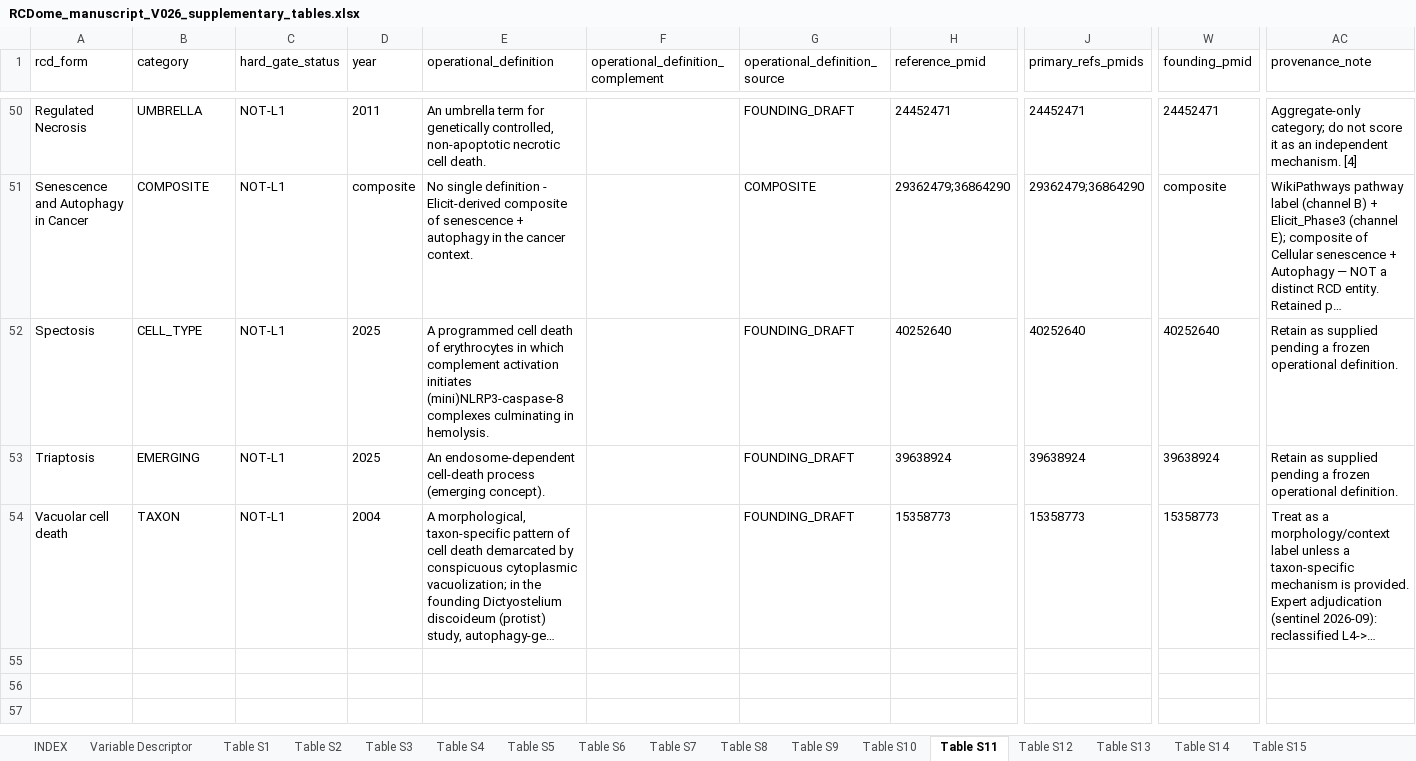
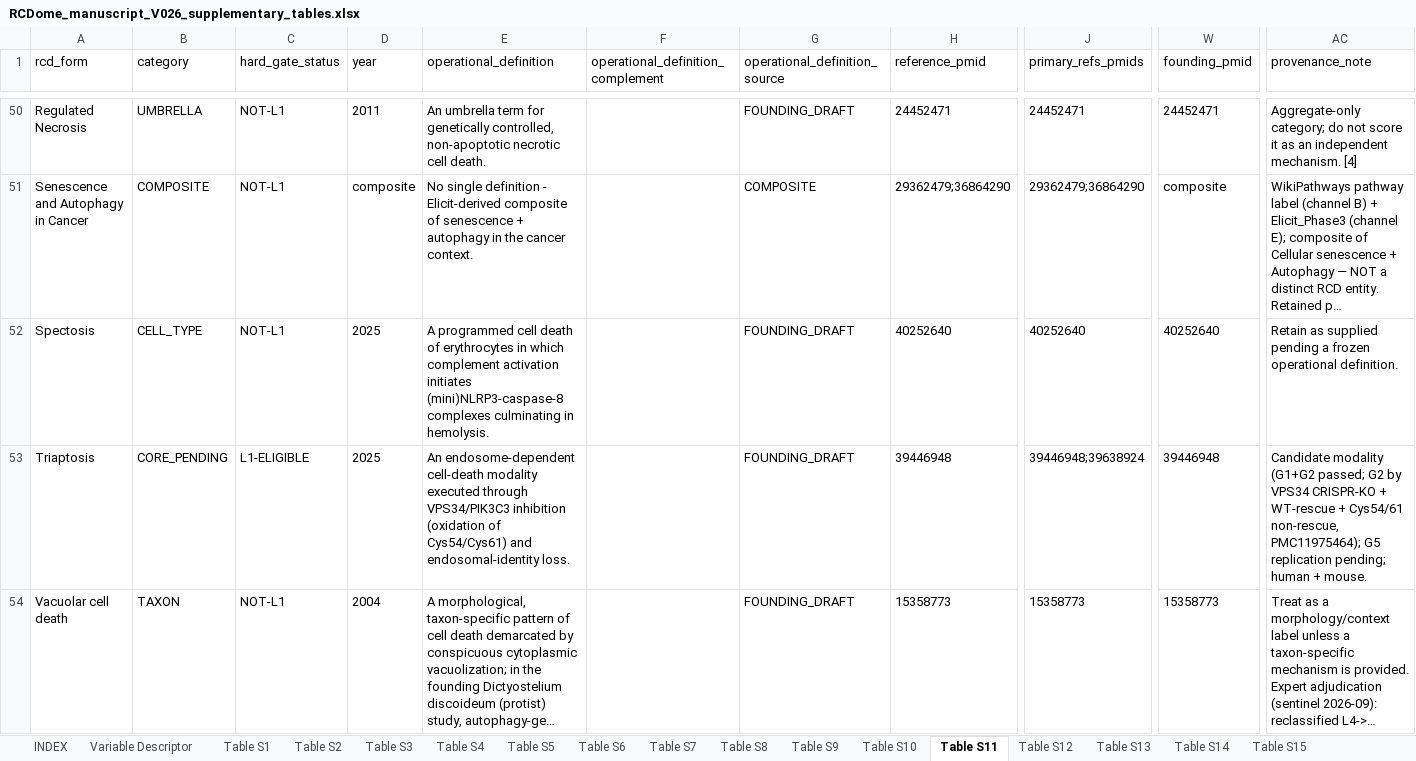
Before and after one commit to BioCancerInformatics/RCDome, an Excel workbook: docs/manuscript/RCDome_manuscript_V026_supplementary_tables.xlsx, sheet Table S11, drawn as a sheet; only a part is shown, gaps mark what is left out; long unchanged cells end in …; values as stored, in another font and other column widths than the file's, no borders; the diff names each change by its address in the sheet, - before the commit and + after, or states it on an @@ line.

Commit message:
Propagate Triaptosis founding PMID 39638924->39446948 to builder, S3/S12, D1, consensus report

```diff
--- a/docs/manuscript/RCDome_manuscript_V026_supplementary_tables.xlsx (sheet Table S11)
+++ b/docs/manuscript/RCDome_manuscript_V026_supplementary_tables.xlsx (sheet Table S11)
-B53 (category): EMERGING
+B53 (category): CORE_PENDING
-C53 (hard_gate_status): NOT-L1
+C53 (hard_gate_status): L1-ELIGIBLE
-E53 (operational_definition): …endosome-dependent cell-death process (emerging concept).
+E53 (operational_definition): …endosome-dependent cell-death modality executed through VPS34/PIK3C3 inhibition (oxidation of Cys54/Cys61) and endosomal-identity loss.
-H53 (reference_pmid): 39638924
+H53 (reference_pmid): 39446948
-J53 (primary_refs_pmids): 39638924
+J53 (primary_refs_pmids): 39446948;39638924
-W53 (founding_pmid): 39638924
+W53 (founding_pmid): 39446948
-AC53 (provenance_note): Retain as supplied pending a frozen operational definition.
+AC53 (provenance_note): Candidate modality (G1+G2 passed; G2 by VPS34 CRISPR-KO + WT-rescue + Cys54/61 non-rescue, PMC11975464); G5 replication pending; human + mouse.
```
Also changed, not shown: sheet Table S3, sheet Table S12, 10 other files.
